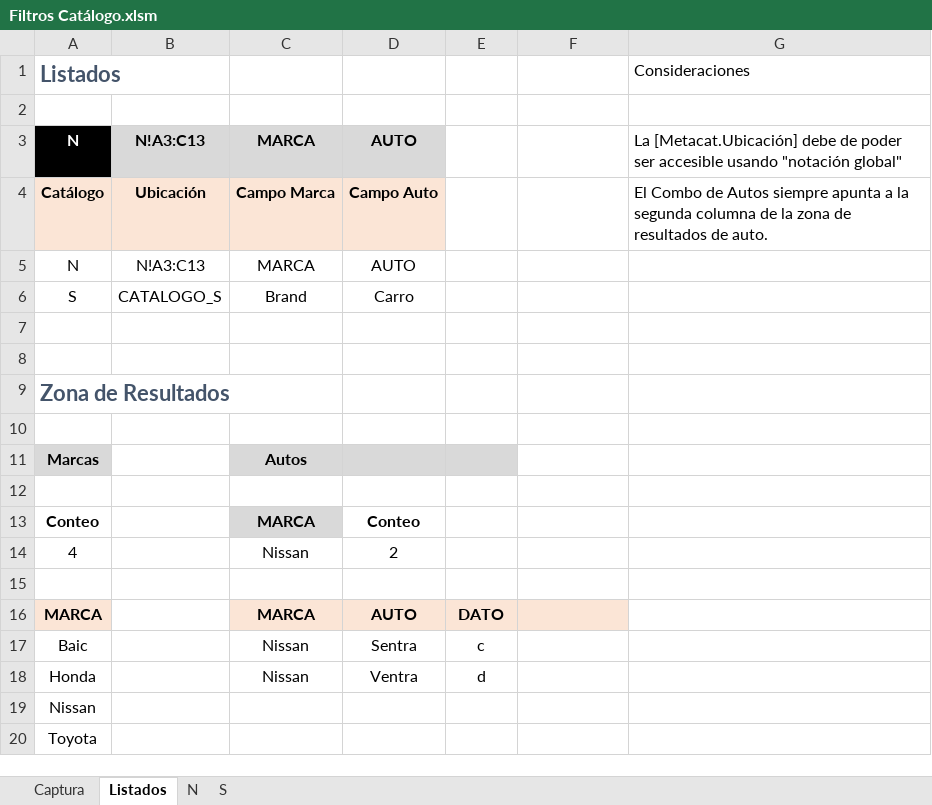
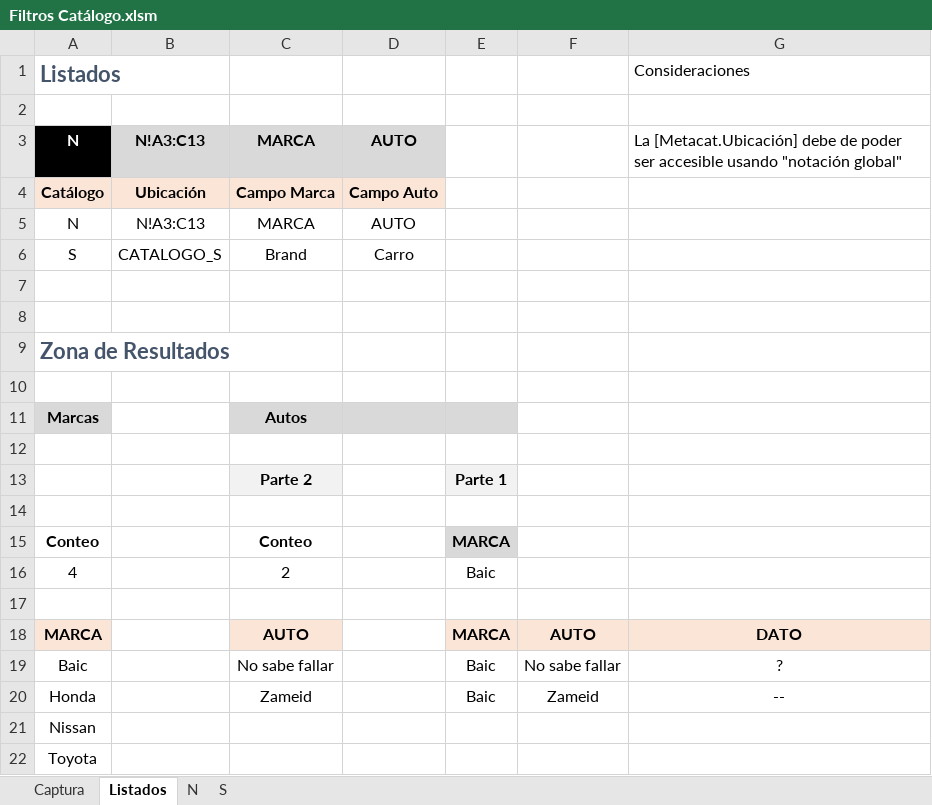
Before and after one commit to El-Servas/ae, an Excel workbook: Filtros Catálogo.xlsm, sheet Listados, drawn as a sheet; values as stored, in another font and other column widths than the file's, no borders; removed rows and columns are numbered as before the commit, all else as after; the diff names each change by its address in the sheet, - before the commit and + after, or states it on an @@ line.

Commit message:
Inicia soporte para orden arbitrario de columnas en los Catálogos:
- En ExtraerÚnicosPorColumna(), antes esperaba todo el rango completo para filtrar.
Se agregó soporte para que solo reciba una celda, y se usa siempre .CorrentRegion para obtener todo el rango completo.
Corrige Bug que ignoraba el rango destino y siempre usaba [Destino_Marca]

- Se ajusta la forma de Actualizar los autos.
Trabaja en dos partes: La primera es la que ya estaba implementada.
La segunda, busca el nombre del campo de auto, y extrae sólo esa columna, de la misma forma que lo que se hace en "Marcas"

```diff
--- a/Filtros Catálogo.xlsm (sheet Listados)
+++ b/Filtros Catálogo.xlsm (sheet Listados)
-G4: El Combo de Autos siempre apunta a la segunda columna de la zona de resultados de auto.
+G4: (empty)
-row 13: Conteo |  | MARCA | Conteo
-row 14: 4 |  | Nissan | 2
+row 13:  |  | Parte 2 |  | Parte 1
-row 16: MARCA |  | MARCA | AUTO | DATO
-row 17: Baic |  | Nissan | Sentra | c
+row 15: Conteo |  | Conteo |  | MARCA
+row 16: 4 |  | 2 |  | Baic
-row 17: Honda |  | Nissan | Ventra | d
+row 17: (empty)
+row 18: MARCA |  | AUTO |  | MARCA | AUTO | DATO
+row 19: Baic |  | No sabe fallar |  | Baic | No sabe fallar | ?
+row 20: Honda |  | Zameid |  | Baic | Zameid | --
```
Also changed, not shown: sheet Captura, 1 other file.
